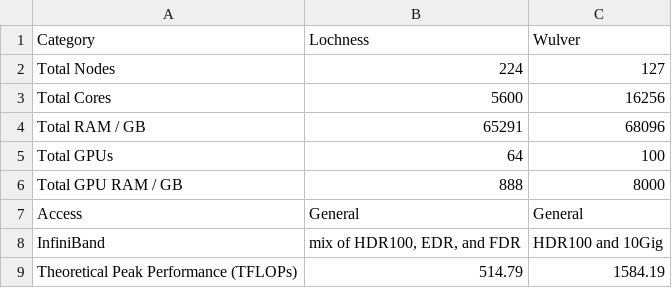
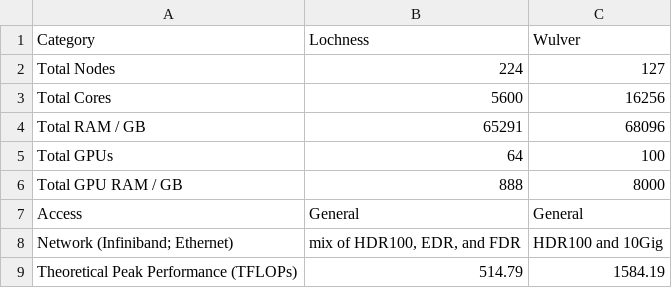
Before and after one commit to zhaohuic/Docs, a CSV file: docs/assets/tables/facilities.csv, drawn as a sheet.

```diff
--- a/docs/assets/tables/facilities.csv
+++ b/docs/assets/tables/facilities.csv
@@ -7,3 +7,3 @@ Total GPU RAM / GB,888,8000
 Access,General,General
-InfiniBand,"mix of HDR100, EDR, and FDR",HDR100 and 10Gig
+Network (Infiniband; Ethernet),"mix of HDR100, EDR, and FDR",HDR100 and 10Gig
 Theoretical Peak Performance (TFLOPs),514.79,1584.19
```
Also changed, not shown: docs/assets/tables/module_wulver.csv, docs/assets/tables/slurm_qos.csv, 18 other files.
